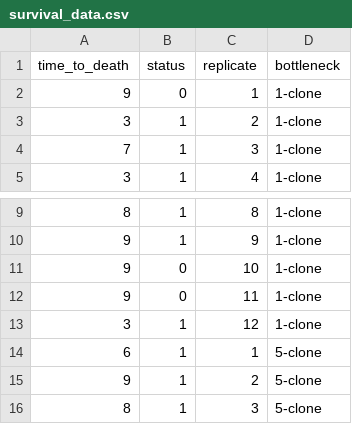
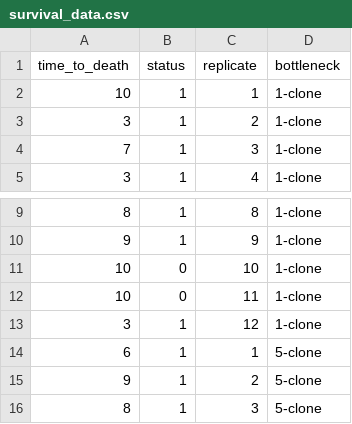
Before and after one commit to JackCommon/Small_Popn_Coevo, a CSV file: summary_data/survival_data.csv, drawn as a sheet; only a part is shown, gaps mark what is left out.

```diff
--- a/summary_data/survival_data.csv
+++ b/summary_data/survival_data.csv
@@ -1,3 +1,3 @@
 time_to_death,status,replicate,bottleneck
-9,0,1,1-clone
+10,1,1,1-clone
 3,1,2,1-clone
@@ -10,4 +10,4 @@ time_to_death,status,replicate,bottleneck
 9,1,9,1-clone
-9,0,10,1-clone
-9,0,11,1-clone
+10,0,10,1-clone
+10,0,11,1-clone
 3,1,12,1-clone
```
Also changed, not shown: original_data/phage_counts.csv, 1 other file.
